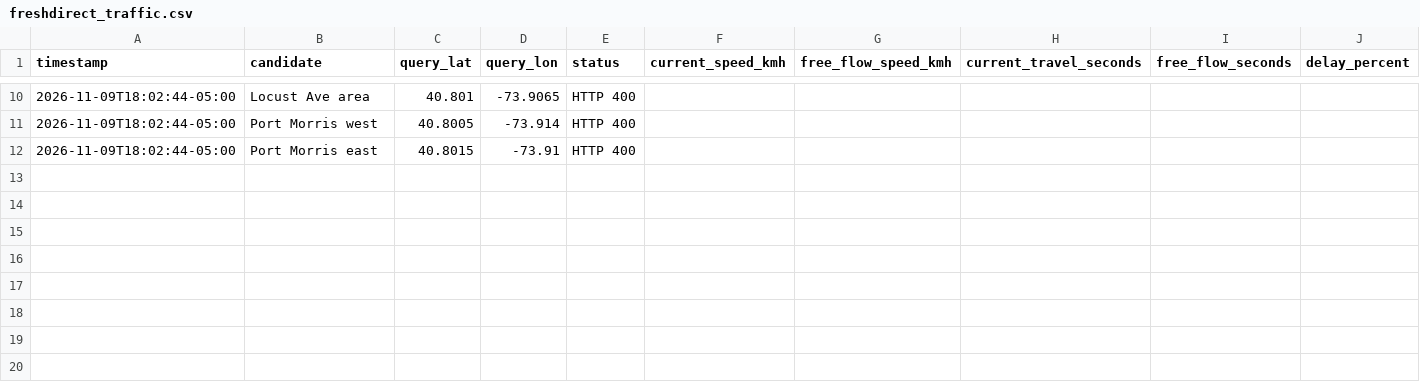
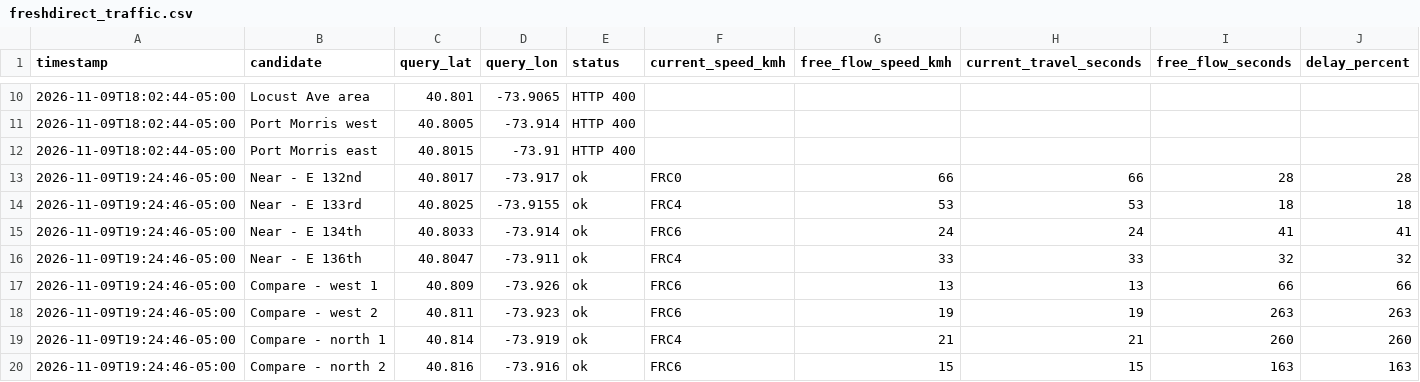
Before and after one commit to sofiabrazda213/freshdirect-traffic, a CSV file: freshdirect_traffic.csv, drawn as a sheet; only a part is shown, gaps mark what is left out; rows hold the shown columns only; the diff names each change by its address in the sheet, - before the commit and + after, or states it on an @@ line.

```diff
--- a/freshdirect_traffic.csv
+++ b/freshdirect_traffic.csv
+row 13: 2026-11-09T19:24:46-05:00 | Near - E 132nd | 40.8017 | -73.917 | ok | FRC0 | 66 | 66 | 28 | 28
+row 14: 2026-11-09T19:24:46-05:00 | Near - E 133rd | 40.8025 | -73.9155 | ok | FRC4 | 53 | 53 | 18 | 18
+row 15: 2026-11-09T19:24:46-05:00 | Near - E 134th | 40.8033 | -73.914 | ok | FRC6 | 24 | 24 | 41 | 41
+row 16: 2026-11-09T19:24:46-05:00 | Near - E 136th | 40.8047 | -73.911 | ok | FRC4 | 33 | 33 | 32 | 32
+row 17: 2026-11-09T19:24:46-05:00 | Compare - west 1 | 40.809 | -73.926 | ok | FRC6 | 13 | 13 | 66 | 66
+row 18: 2026-11-09T19:24:46-05:00 | Compare - west 2 | 40.811 | -73.923 | ok | FRC6 | 19 | 19 | 263 | 263
+row 19: 2026-11-09T19:24:46-05:00 | Compare - north 1 | 40.814 | -73.919 | ok | FRC4 | 21 | 21 | 260 | 260
+row 20: 2026-11-09T19:24:46-05:00 | Compare - north 2 | 40.816 | -73.916 | ok | FRC6 | 15 | 15 | 163 | 163
```
